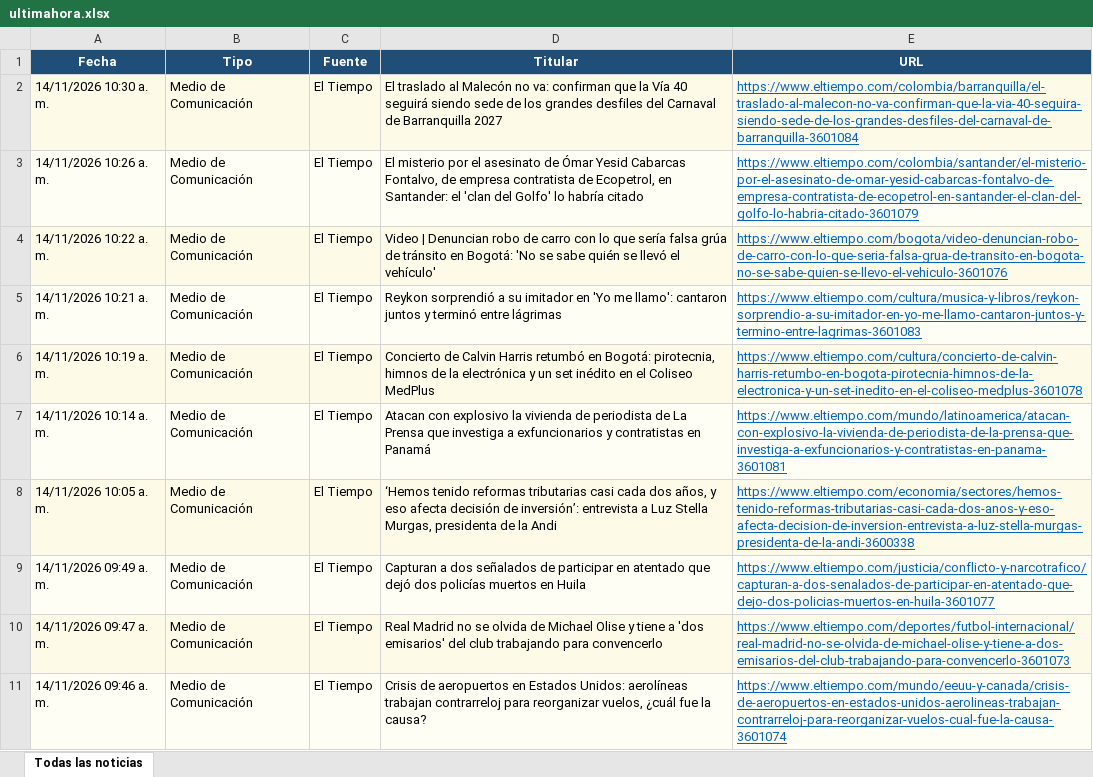
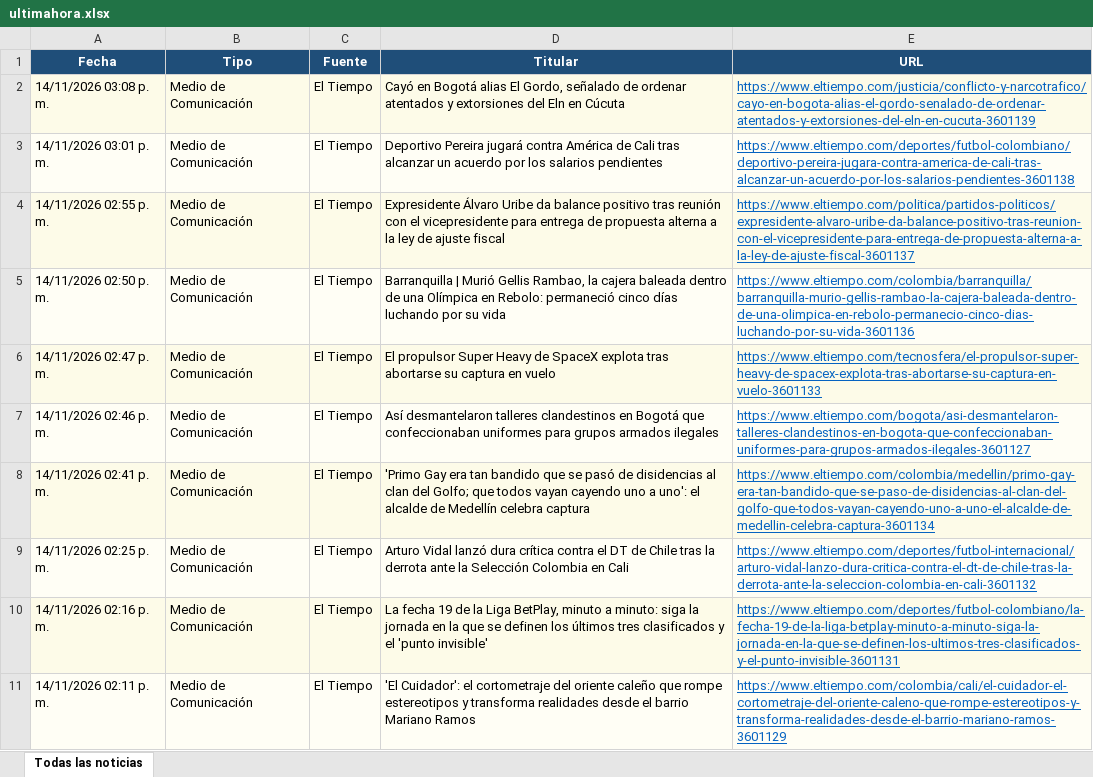
Before and after one commit to kevin961312/UltimaHora, an Excel workbook: docs/ultimahora.xlsx, sheet Todas las noticias, drawn as a sheet; only a part is shown; values as stored, in another font and other column widths than the file's, no borders; the diff covers the shown part only; the diff names each change by its address in the sheet, - before the commit and + after, or states it on an @@ line.

```diff
--- a/docs/ultimahora.xlsx (sheet Todas las noticias)
+++ b/docs/ultimahora.xlsx (sheet Todas las noticias)
-A2 (Fecha): 14/11/2026 10:30 a. m.
+A2 (Fecha): 14/11/2026 03:08 p. m.
-D2 (Titular): El traslado al Malecón no va: confirman que la Vía 40 seguirá siendo sede de los grandes desfiles del Carnaval de Barranquilla 2027
+D2 (Titular): Cayó en Bogotá alias El Gordo, señalado de ordenar atentados y extorsiones del Eln en Cúcuta
-E2 (URL): https://www.eltiempo.com/colombia/barranquilla/el-traslado-al-malecon-no-va-confirman-que-la-via-40-seguira-siendo-sede-de-los-grandes-desfiles-del-carnaval-de-barranquilla-3601084
+E2 (URL): https://www.eltiempo.com/justicia/conflicto-y-narcotrafico/cayo-en-bogota-alias-el-gordo-senalado-de-ordenar-atentados-y-extorsiones-del-eln-en-cucuta-3601139
-A3 (Fecha): 14/11/2026 10:26 a. m.
+A3 (Fecha): 14/11/2026 03:01 p. m.
-D3 (Titular): El misterio por el asesinato de Ómar Yesid Cabarcas Fontalvo, de empresa contratista de Ecopetrol, en Santander: el 'clan del Golfo' lo habría citado
+D3 (Titular): Deportivo Pereira jugará contra América de Cali tras alcanzar un acuerdo por los salarios pendientes
-E3 (URL): https://www.eltiempo.com/colombia/santander/el-misterio-por-el-asesinato-de-omar-yesid-cabarcas-fontalvo-de-empresa-contratista-de-ecopetrol-en-santander-el-clan-del-golfo-lo-habria-citado-3601079
+E3 (URL): https://www.eltiempo.com/deportes/futbol-colombiano/deportivo-pereira-jugara-contra-america-de-cali-tras-alcanzar-un-acuerdo-por-los-salarios-pendientes-3601138
-A4 (Fecha): 14/11/2026 10:22 a. m.
+A4 (Fecha): 14/11/2026 02:55 p. m.
-D4 (Titular): Video | Denuncian robo de carro con lo que sería falsa grúa de tránsito en Bogotá: 'No se sabe quién se llevó el vehículo'
+D4 (Titular): Expresidente Álvaro Uribe da balance positivo tras reunión con el vicepresidente para entrega de propuesta alterna a la ley de ajuste fiscal
-E4 (URL): https://www.eltiempo.com/bogota/video-denuncian-robo-de-carro-con-lo-que-seria-falsa-grua-de-transito-en-bogota-no-se-sabe-quien-se-llevo-el-vehiculo-3601076
+E4 (URL): https://www.eltiempo.com/politica/partidos-politicos/expresidente-alvaro-uribe-da-balance-positivo-tras-reunion-con-el-vicepresidente-para-entrega-de-propuesta-alterna-a-la-ley-de-ajuste-fiscal-3601137
-A5 (Fecha): 14/11/2026 10:21 a. m.
+A5 (Fecha): 14/11/2026 02:50 p. m.
-D5 (Titular): Reykon sorprendió a su imitador en 'Yo me llamo': cantaron juntos y terminó entre lágrimas
+D5 (Titular): Barranquilla | Murió Gellis Rambao, la cajera baleada dentro de una Olímpica en Rebolo: permaneció cinco días luchando por su vida
-E5 (URL): https://www.eltiempo.com/cultura/musica-y-libros/reykon-sorprendio-a-su-imitador-en-yo-me-llamo-cantaron-juntos-y-termino-entre-lagrimas-3601083
+E5 (URL): https://www.eltiempo.com/colombia/barranquilla/barranquilla-murio-gellis-rambao-la-cajera-baleada-dentro-de-una-olimpica-en-rebolo-permanecio-cinco-dias-luchando-por-su-vida-3601136
-A6 (Fecha): 14/11/2026 10:19 a. m.
+A6 (Fecha): 14/11/2026 02:47 p. m.
-D6 (Titular): Concierto de Calvin Harris retumbó en Bogotá: pirotecnia, himnos de la electrónica y un set inédito en el Coliseo MedPlus
+D6 (Titular): El propulsor Super Heavy de SpaceX explota tras abortarse su captura en vuelo
-E6 (URL): https://www.eltiempo.com/cultura/concierto-de-calvin-harris-retumbo-en-bogota-pirotecnia-himnos-de-la-electronica-y-un-set-inedito-en-el-coliseo-medplus-3601078
+E6 (URL): https://www.eltiempo.com/tecnosfera/el-propulsor-super-heavy-de-spacex-explota-tras-abortarse-su-captura-en-vuelo-3601133
-A7 (Fecha): 14/11/2026 10:14 a. m.
+A7 (Fecha): 14/11/2026 02:46 p. m.
-D7 (Titular): Atacan con explosivo la vivienda de periodista de La Prensa que investiga a exfuncionarios y contratistas en Panamá
+D7 (Titular): Así desmantelaron talleres clandestinos en Bogotá que confeccionaban uniformes para grupos armados ilegales
-E7 (URL): https://www.eltiempo.com/mundo/latinoamerica/atacan-con-explosivo-la-vivienda-de-periodista-de-la-prensa-que-investiga-a-exfuncionarios-y-contratistas-en-panama-3601081
+E7 (URL): https://www.eltiempo.com/bogota/asi-desmantelaron-talleres-clandestinos-en-bogota-que-confeccionaban-uniformes-para-grupos-armados-ilegales-3601127
-A8 (Fecha): 14/11/2026 10:05 a. m.
+A8 (Fecha): 14/11/2026 02:41 p. m.
-D8 (Titular): ‘Hemos tenido reformas tributarias casi cada dos años, y eso afecta decisión de inversión’: entrevista a Luz Stella Murgas, presidenta de la Andi
+D8 (Titular): 'Primo Gay era tan bandido que se pasó de disidencias al clan del Golfo; que todos vayan cayendo uno a uno': el alcalde de Medellín celebra captura
-E8 (URL): https://www.eltiempo.com/economia/sectores/hemos-tenido-reformas-tributarias-casi-cada-dos-anos-y-eso-afecta-decision-de-inversion-entrevista-a-luz-stella-murgas-presidenta-de-la-andi-3600338
+E8 (URL): https://www.eltiempo.com/colombia/medellin/primo-gay-era-tan-bandido-que-se-paso-de-disidencias-al-clan-del-golfo-que-todos-vayan-cayendo-uno-a-uno-el-alcalde-de-medellin-celebra-captura-3601134
-A9 (Fecha): 14/11/2026 09:49 a. m.
+A9 (Fecha): 14/11/2026 02:25 p. m.
-D9 (Titular): Capturan a dos señalados de participar en atentado que dejó dos policías muertos en Huila
+D9 (Titular): Arturo Vidal lanzó dura crítica contra el DT de Chile tras la derrota ante la Selección Colombia en Cali
-E9 (URL): https://www.eltiempo.com/justicia/conflicto-y-narcotrafico/capturan-a-dos-senalados-de-participar-en-atentado-que-dejo-dos-policias-muertos-en-huila-3601077
+E9 (URL): https://www.eltiempo.com/deportes/futbol-internacional/arturo-vidal-lanzo-dura-critica-contra-el-dt-de-chile-tras-la-derrota-ante-la-seleccion-colombia-en-cali-3601132
-A10 (Fecha): 14/11/2026 09:47 a. m.
+A10 (Fecha): 14/11/2026 02:16 p. m.
-D10 (Titular): Real Madrid no se olvida de Michael Olise y tiene a 'dos emisarios' del club trabajando para convencerlo
+D10 (Titular): La fecha 19 de la Liga BetPlay, minuto a minuto: siga la jornada en la que se definen los últimos tres clasificados y el 'punto invisible'
-E10 (URL): https://www.eltiempo.com/deportes/futbol-internacional/real-madrid-no-se-olvida-de-michael-olise-y-tiene-a-dos-emisarios-del-club-trabajando-para-convencerlo-3601073
+E10 (URL): https://www.eltiempo.com/deportes/futbol-colombiano/la-fecha-19-de-la-liga-betplay-minuto-a-minuto-siga-la-jornada-en-la-que-se-definen-los-ultimos-tres-clasificados-y-el-punto-invisible-3601131
-A11 (Fecha): 14/11/2026 09:46 a. m.
+A11 (Fecha): 14/11/2026 02:11 p. m.
-D11 (Titular): Crisis de aeropuertos en Estados Unidos: aerolíneas trabajan contrarreloj para reorganizar vuelos, ¿cuál fue la causa?
+D11 (Titular): 'El Cuidador': el cortometraje del oriente caleño que rompe estereotipos y transforma realidades desde el barrio Mariano Ramos
-E11 (URL): https://www.eltiempo.com/mundo/eeuu-y-canada/crisis-de-aeropuertos-en-estados-unidos-aerolineas-trabajan-contrarreloj-para-reorganizar-vuelos-cual-fue-la-causa-3601074
+E11 (URL): https://www.eltiempo.com/colombia/cali/el-cuidador-el-cortometraje-del-oriente-caleno-que-rompe-estereotipos-y-transforma-realidades-desde-el-barrio-mariano-ramos-3601129
```
Also changed, not shown: 136 added rows, 108 removed rows, 7 moved rows and 204 edited cells elsewhere in this sheet, 1 other file.
